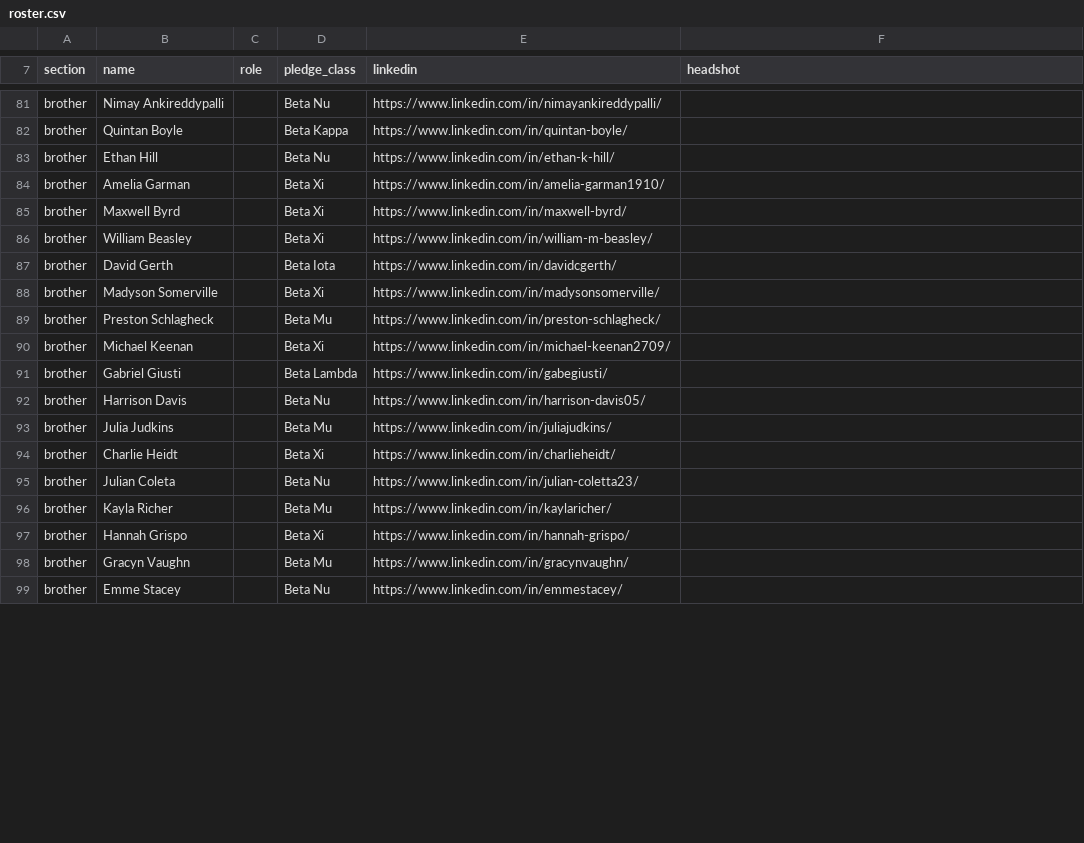
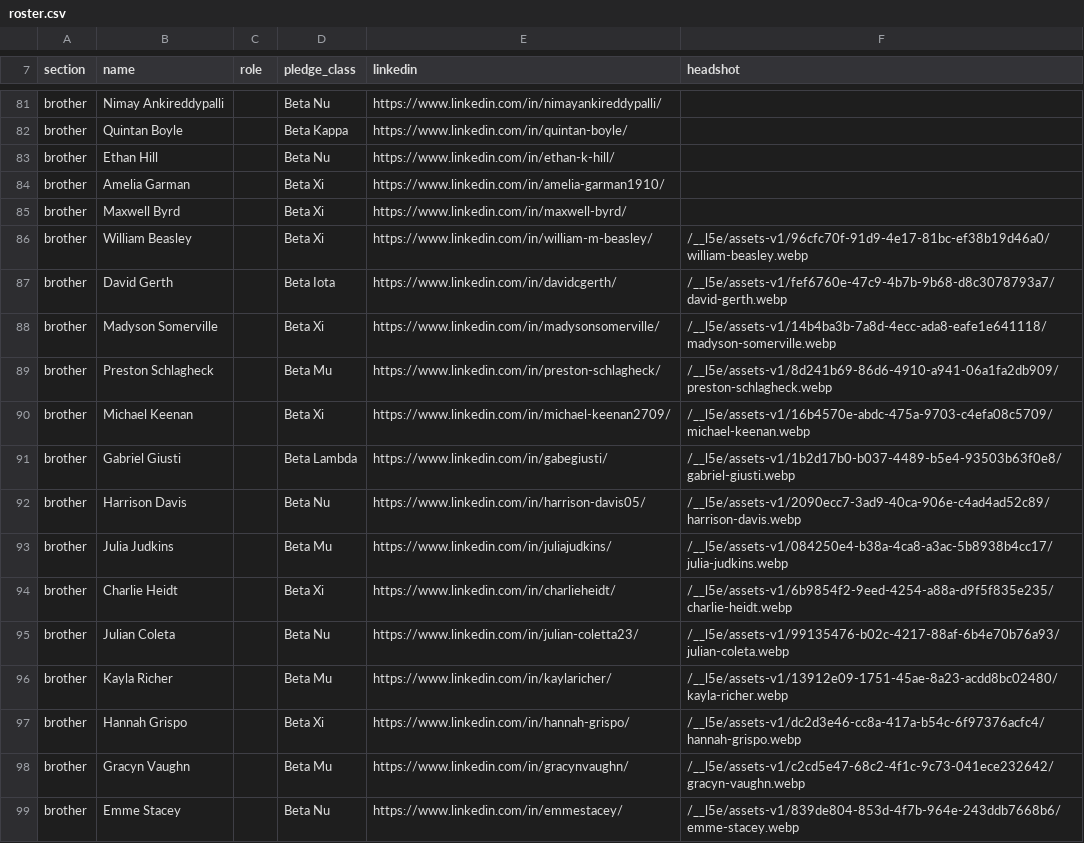
Before and after one commit to Nimay25/AKPsiGamecocks, a CSV file: src/data/roster.csv, drawn as a sheet; only a part is shown, gaps mark what is left out; the diff covers the shown part only.

```diff
--- a/src/data/roster.csv
+++ b/src/data/roster.csv
@@ -86,14 +86,14 @@ brother,Maxwell Byrd,,Beta Xi,https://www.linkedin.com/in/maxwell-byrd/
-brother,William Beasley,,Beta Xi,https://www.linkedin.com/in/william-m-beasley/
-brother,David Gerth,,Beta Iota,https://www.linkedin.com/in/davidcgerth/
-brother,Madyson Somerville,,Beta Xi,https://www.linkedin.com/in/madysonsomerville/
-brother,Preston Schlagheck,,Beta Mu,https://www.linkedin.com/in/preston-schlagheck/
-brother,Michael Keenan,,Beta Xi,https://www.linkedin.com/in/michael-keenan2709/
-brother,Gabriel Giusti,,Beta Lambda,https://www.linkedin.com/in/gabegiusti/
-brother,Harrison Davis,,Beta Nu,https://www.linkedin.com/in/harrison-davis05/
-brother,Julia Judkins,,Beta Mu,https://www.linkedin.com/in/juliajudkins/
-brother,Charlie Heidt,,Beta Xi,https://www.linkedin.com/in/charlieheidt/
-brother,Julian Coleta,,Beta Nu,https://www.linkedin.com/in/julian-coletta23/
-brother,Kayla Richer,,Beta Mu,https://www.linkedin.com/in/kaylaricher/
-brother,Hannah Grispo,,Beta Xi,https://www.linkedin.com/in/hannah-grispo/
-brother,Gracyn Vaughn,,Beta Mu,https://www.linkedin.com/in/gracynvaughn/
-brother,Emme Stacey,,Beta Nu,https://www.linkedin.com/in/emmestacey/
+brother,William Beasley,,Beta Xi,https://www.linkedin.com/in/william-m-beasley/,/__l5e/assets-v1/96cfc70f-91d9-4e17-81bc-ef38b19d46a0/william-beasley.webp
+brother,David Gerth,,Beta Iota,https://www.linkedin.com/in/davidcgerth/,/__l5e/assets-v1/fef6760e-47c9-4b7b-9b68-d8c3078793a7/david-gerth.webp
+brother,Madyson Somerville,,Beta Xi,https://www.linkedin.com/in/madysonsomerville/,/__l5e/assets-v1/14b4ba3b-7a8d-4ecc-ada8-eafe1e641118/madyson-somerville.webp
+brother,Preston Schlagheck,,Beta Mu,https://www.linkedin.com/in/preston-schlagheck/,/__l5e/assets-v1/8d241b69-86d6-4910-a941-06a1fa2db909/preston-schlagheck.webp
+brother,Michael Keenan,,Beta Xi,https://www.linkedin.com/in/michael-keenan2709/,/__l5e/assets-v1/16b4570e-abdc-475a-9703-c4efa08c5709/michael-keenan.webp
+brother,Gabriel Giusti,,Beta Lambda,https://www.linkedin.com/in/gabegiusti/,/__l5e/assets-v1/1b2d17b0-b037-4489-b5e4-93503b63f0e8/gabriel-giusti.webp
+brother,Harrison Davis,,Beta Nu,https://www.linkedin.com/in/harrison-davis05/,/__l5e/assets-v1/2090ecc7-3ad9-40ca-906e-c4ad4ad52c89/harrison-davis.webp
+brother,Julia Judkins,,Beta Mu,https://www.linkedin.com/in/juliajudkins/,/__l5e/assets-v1/084250e4-b38a-4ca8-a3ac-5b8938b4cc17/julia-judkins.webp
+brother,Charlie Heidt,,Beta Xi,https://www.linkedin.com/in/charlieheidt/,/__l5e/assets-v1/6b9854f2-9eed-4254-a88a-d9f5f835e235/charlie-heidt.webp
+brother,Julian Coleta,,Beta Nu,https://www.linkedin.com/in/julian-coletta23/,/__l5e/assets-v1/99135476-b02c-4217-88af-6b4e70b76a93/julian-coleta.webp
+brother,Kayla Richer,,Beta Mu,https://www.linkedin.com/in/kaylaricher/,/__l5e/assets-v1/13912e09-1751-45ae-8a23-acdd8bc02480/kayla-richer.webp
+brother,Hannah Grispo,,Beta Xi,https://www.linkedin.com/in/hannah-grispo/,/__l5e/assets-v1/dc2d3e46-cc8a-417a-b54c-6f97376acfc4/hannah-grispo.webp
+brother,Gracyn Vaughn,,Beta Mu,https://www.linkedin.com/in/gracynvaughn/,/__l5e/assets-v1/c2cd5e47-68c2-4f1c-9c73-041ece232642/gracyn-vaughn.webp
+brother,Emme Stacey,,Beta Nu,https://www.linkedin.com/in/emmestacey/,/__l5e/assets-v1/839de804-853d-4f7b-964e-243ddb7668b6/emme-stacey.webp
```
Also changed, not shown: 45 edited cells elsewhere in this file.
